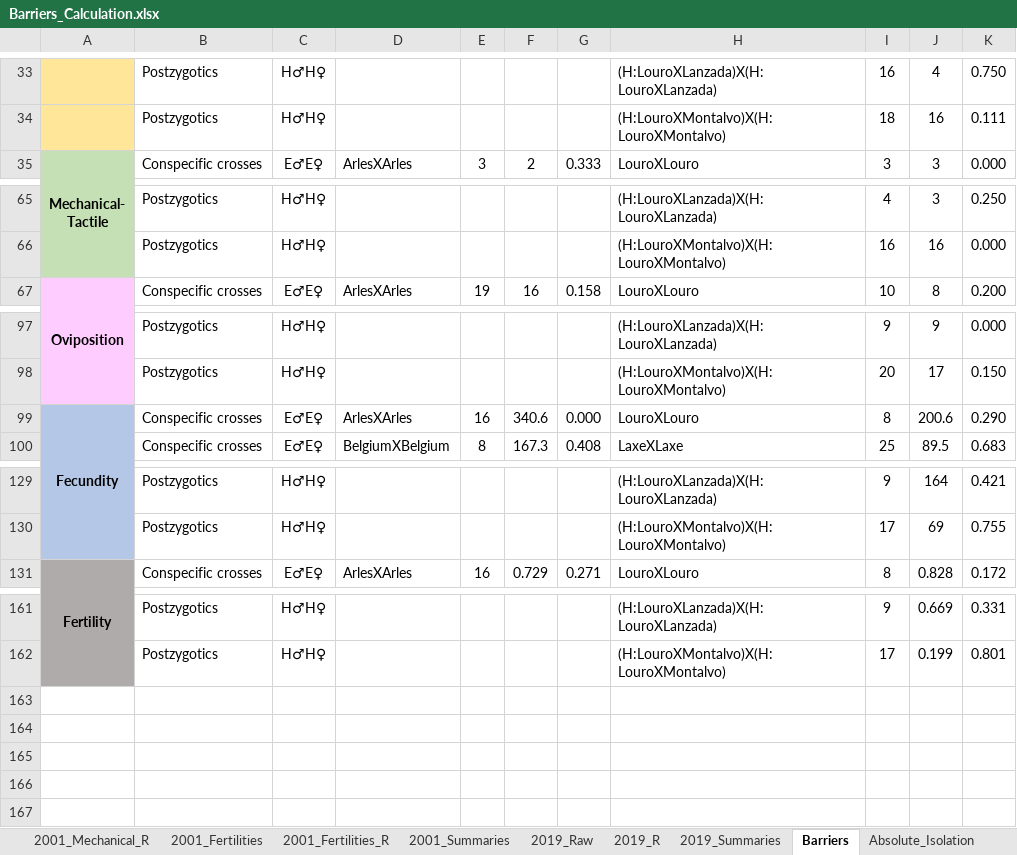
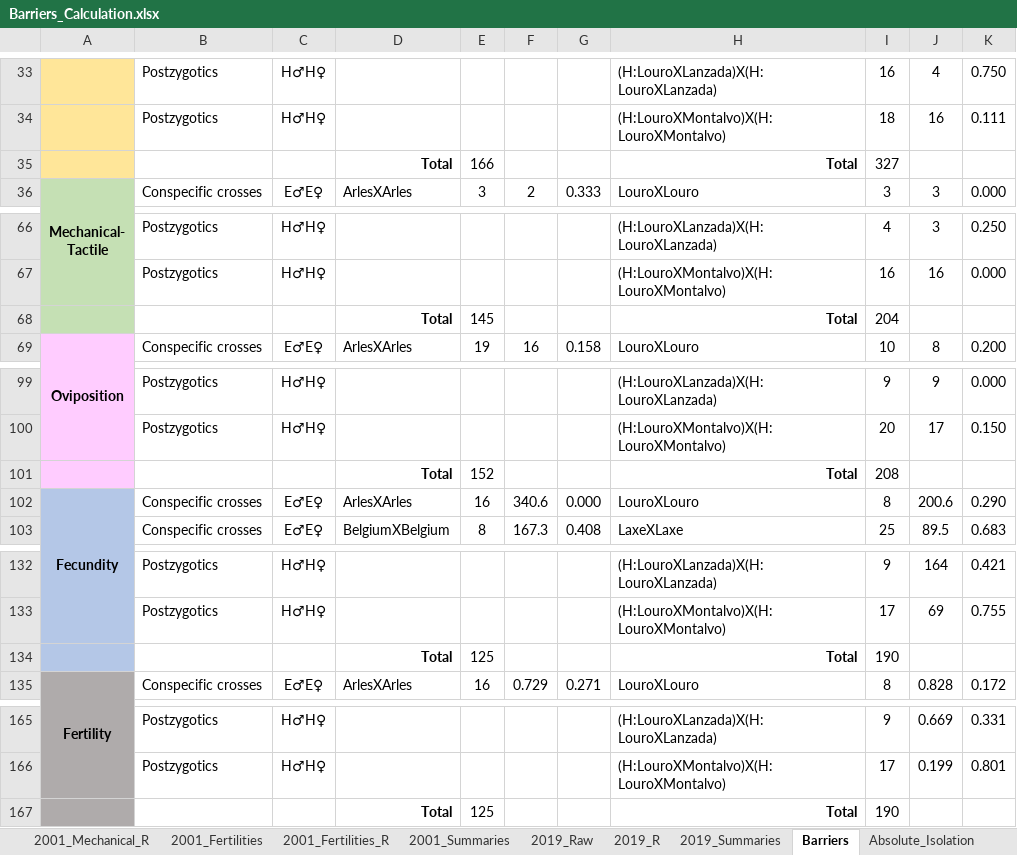
Before and after one commit to LuisRodrigoArce-Valdes/Ischnura_Reinforcement, an Excel workbook: Barriers_Calculation.xlsx, sheet Barriers, drawn as a sheet; only a part is shown, gaps mark what is left out; values as stored, in another font and other column widths than the file's, no borders; conditional formats not drawn; the diff names each change by its address in the sheet, - before the commit and + after, or states it on an @@ line.

```diff
--- a/Barriers_Calculation.xlsx (sheet Barriers)
+++ b/Barriers_Calculation.xlsx (sheet Barriers)
+row 35:  |  |  | Total | 166 |  |  | Total | 327
+row 68:  |  |  | Total | 145 |  |  | Total | 204
+row 101:  |  |  | Total | 152 |  |  | Total | 208
+row 134:  |  |  | Total | 125 |  |  | Total | 190
+row 167:  |  |  | Total | 125 |  |  | Total | 190
```
Also changed, not shown: formulas that keep their value, 1 other file.
